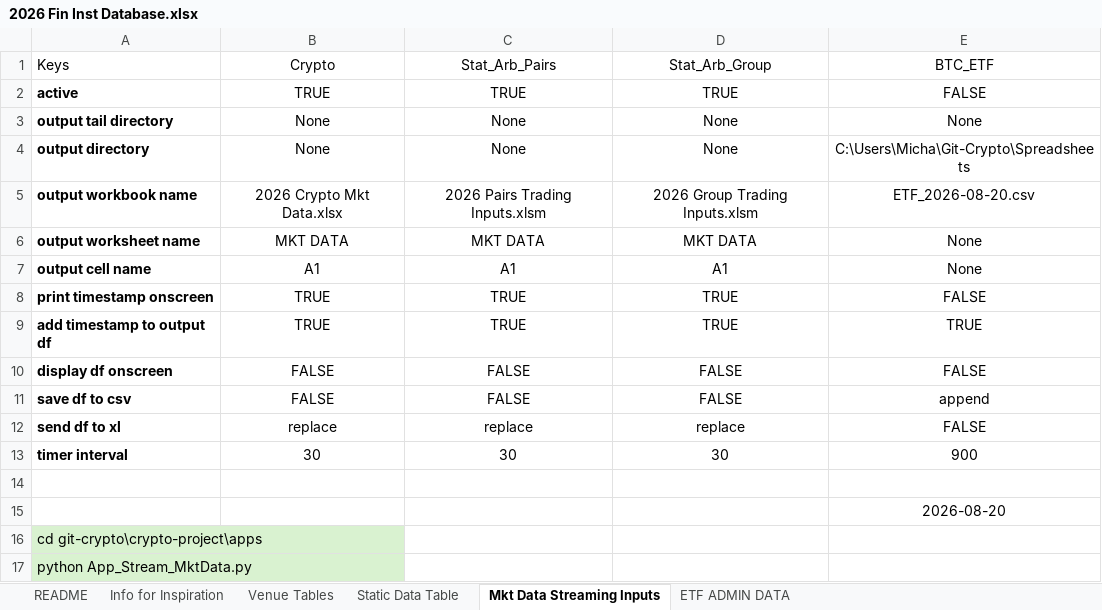
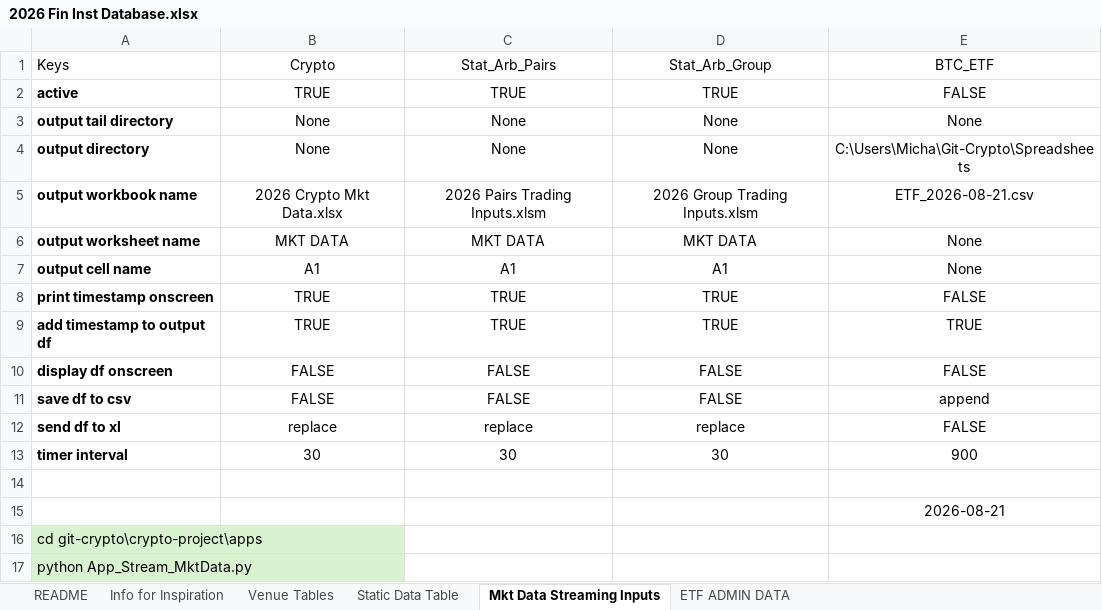
Before and after one commit to mikehyland-quant/crypto-project, an Excel workbook: spreadsheets/2026 Fin Inst Database.xlsx, sheet Mkt Data Streaming Inputs, drawn as a sheet; values as stored, in another font and other column widths than the file's, no borders; conditional formats and table styles not drawn; the diff names each change by its address in the sheet, - before the commit and + after, or states it on an @@ line.

```diff
--- a/spreadsheets/2026 Fin Inst Database.xlsx (sheet Mkt Data Streaming Inputs)
+++ b/spreadsheets/2026 Fin Inst Database.xlsx (sheet Mkt Data Streaming Inputs)
-E5: ETF_2026-08-20.csv
+E5: ETF_2026-08-21.csv
-E15: 2026-08-20
+E15: 2026-08-21
```
Also changed, not shown: spreadsheets/2026 BTC ETF Ratios.xlsx, spreadsheets/2026 Crypto Mkt Data.xlsx, 6 other files.
